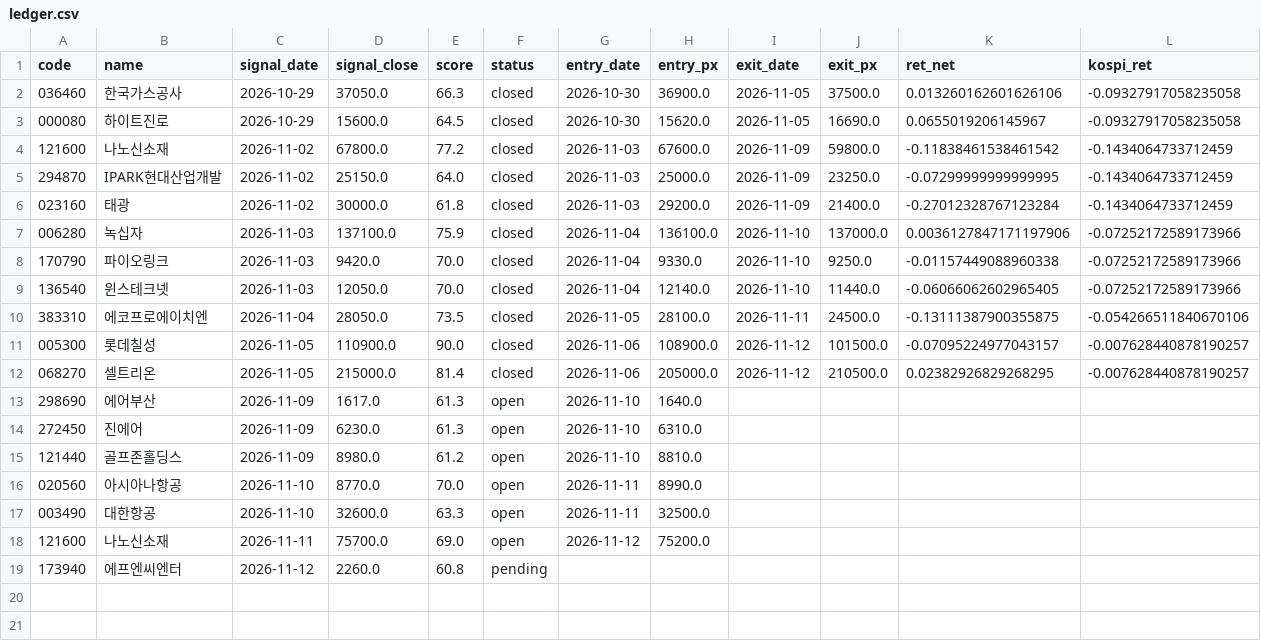
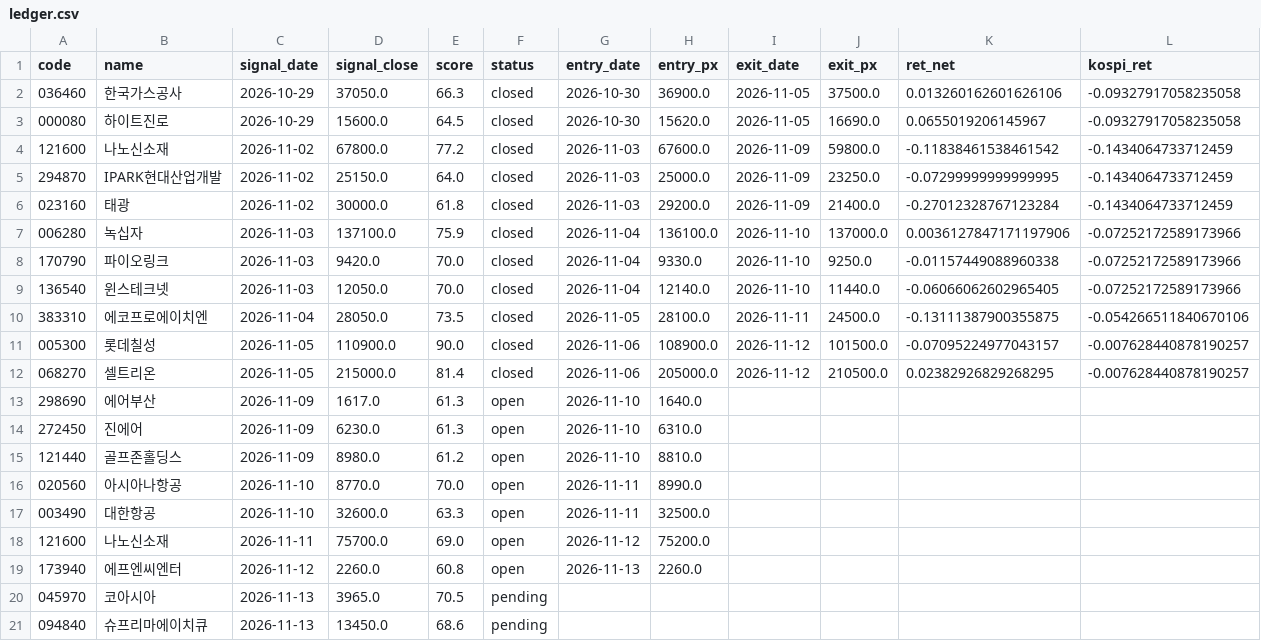
Before and after one commit to dydwns135135/-, a CSV file: paper/ledger.csv, drawn as a sheet.

```diff
--- a/paper/ledger.csv
+++ b/paper/ledger.csv
@@ -18,2 +18,4 @@
 121600,나노신소재,2026-11-11,75700.0,69.0,open,2026-11-12,75200.0,,,,
-173940,에프엔씨엔터,2026-11-12,2260.0,60.8,pending,,,,,,
+173940,에프엔씨엔터,2026-11-12,2260.0,60.8,open,2026-11-13,2260.0,,,,
+045970,코아시아,2026-11-13,3965.0,70.5,pending,,,,,,
+094840,슈프리마에이치큐,2026-11-13,13450.0,68.6,pending,,,,,,
```
